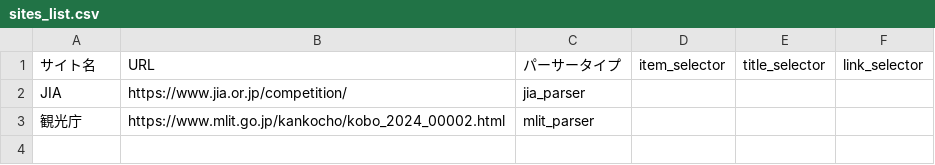
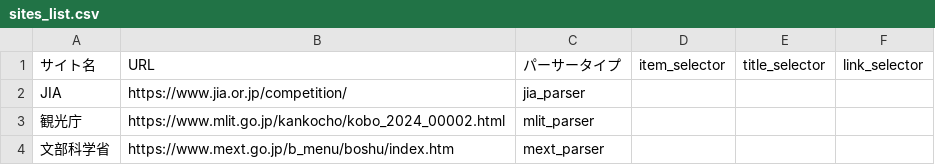
Before and after one commit to ligo0213/jia-competition-notifier, a CSV file: sites_list.csv, drawn as a sheet.

Commit message:
Update sites_list.csv

```diff
--- a/sites_list.csv
+++ b/sites_list.csv
@@ -3 +3,2 @@ JIA,https://www.jia.or.jp/competition/,jia_parser,,,
 観光庁,https://www.mlit.go.jp/kankocho/kobo_2024_00002.html,mlit_parser,,,
+文部科学省,https://www.mext.go.jp/b_menu/boshu/index.htm,mext_parser,,,
```
